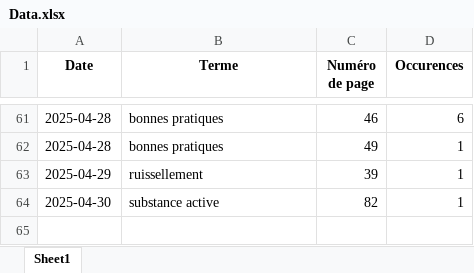
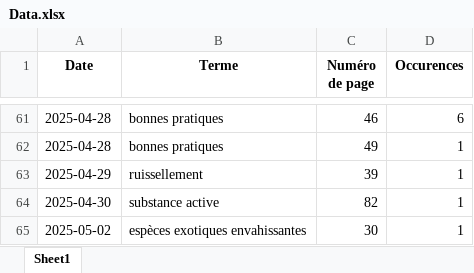
Before and after one commit to LlrdntCORDER/VeilleMoniteur, an Excel workbook: result/Data.xlsx, sheet Sheet1, drawn as a sheet; only a part is shown, gaps mark what is left out; values as stored, in another font and other column widths than the file's, no borders; the diff names each change by its address in the sheet, - before the commit and + after, or states it on an @@ line.

```diff
--- a/result/Data.xlsx (sheet Sheet1)
+++ b/result/Data.xlsx (sheet Sheet1)
+row 65: 2025-05-02 | espèces exotiques envahissantes | 30 | 1
```
Also changed, not shown: 6 other files.
